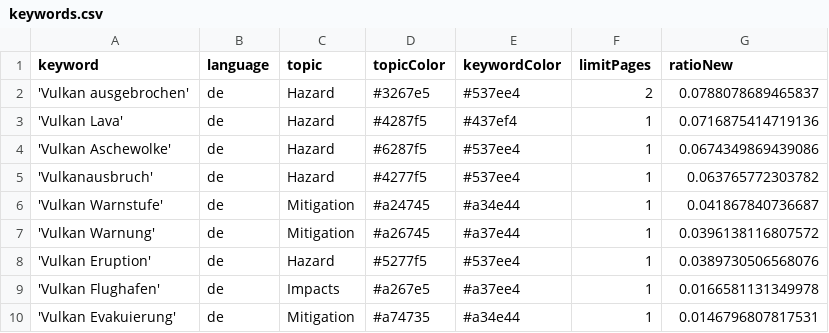
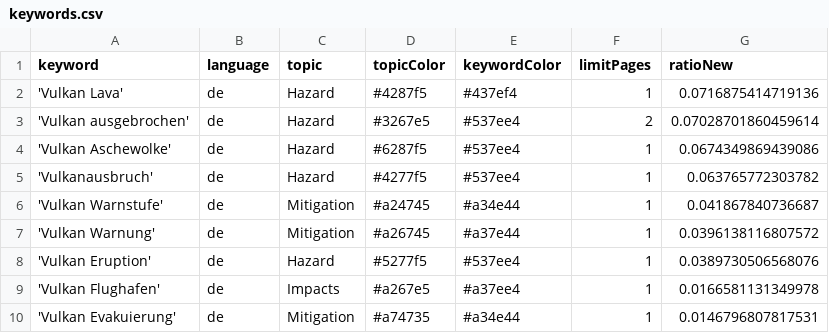
Before and after one commit to paularicarda-news/VolcanoIsComing, a CSV file: keywords.csv, drawn as a sheet.

Commit message:
Commit from GitHub Actions (harvest:0.0)

```diff
--- a/keywords.csv
+++ b/keywords.csv
@@ -1,4 +1,4 @@
 keyword,language,topic,topicColor,keywordColor,limitPages,ratioNew
-'Vulkan ausgebrochen',de,Hazard,#3267e5,#537ee4,2,0.0788078689465837
 'Vulkan Lava',de,Hazard,#4287f5,#437ef4,1,0.0716875414719136
+'Vulkan ausgebrochen',de,Hazard,#3267e5,#537ee4,2,0.07028701860459614
 'Vulkan Aschewolke',de,Hazard,#6287f5,#537ee4,1,0.0674349869439086
```
